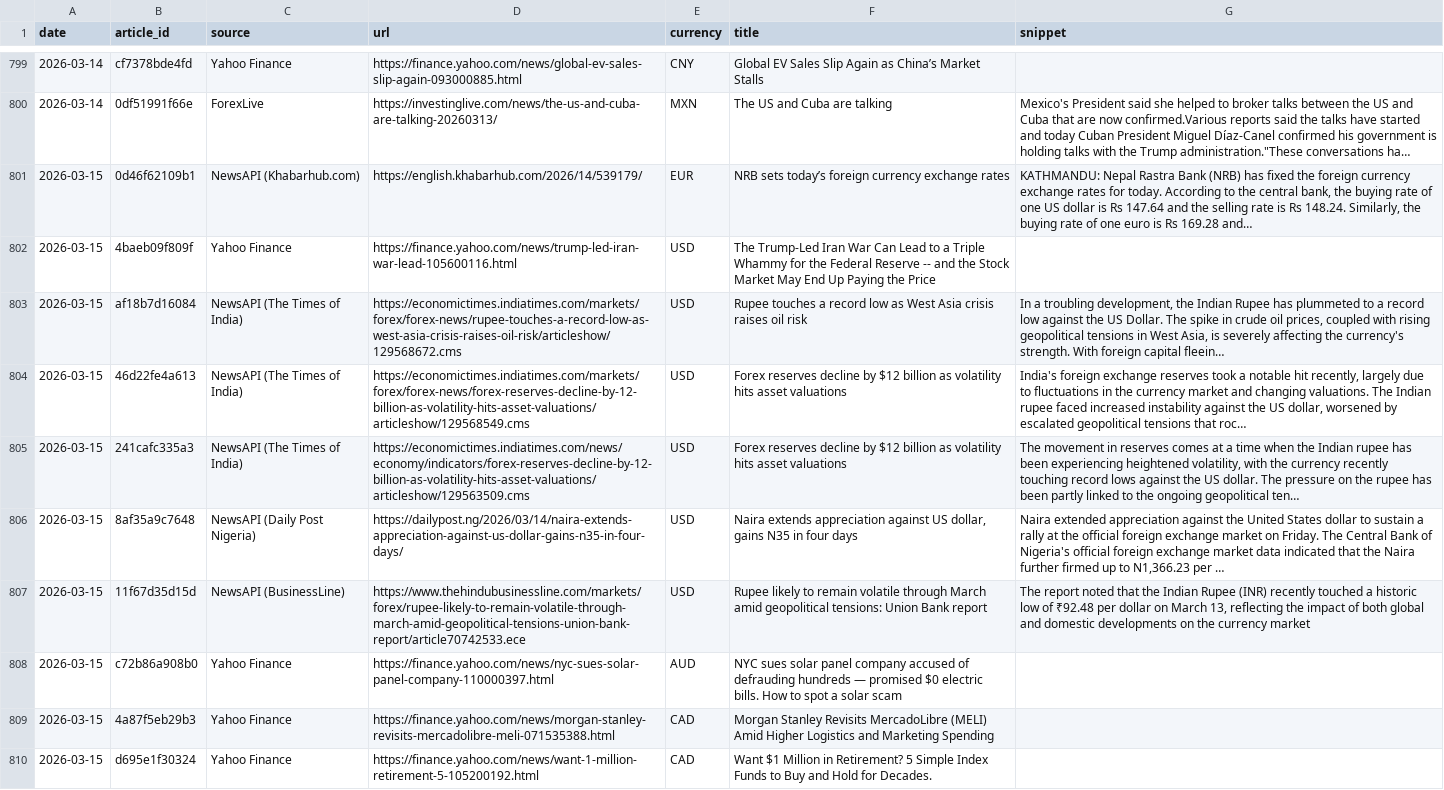
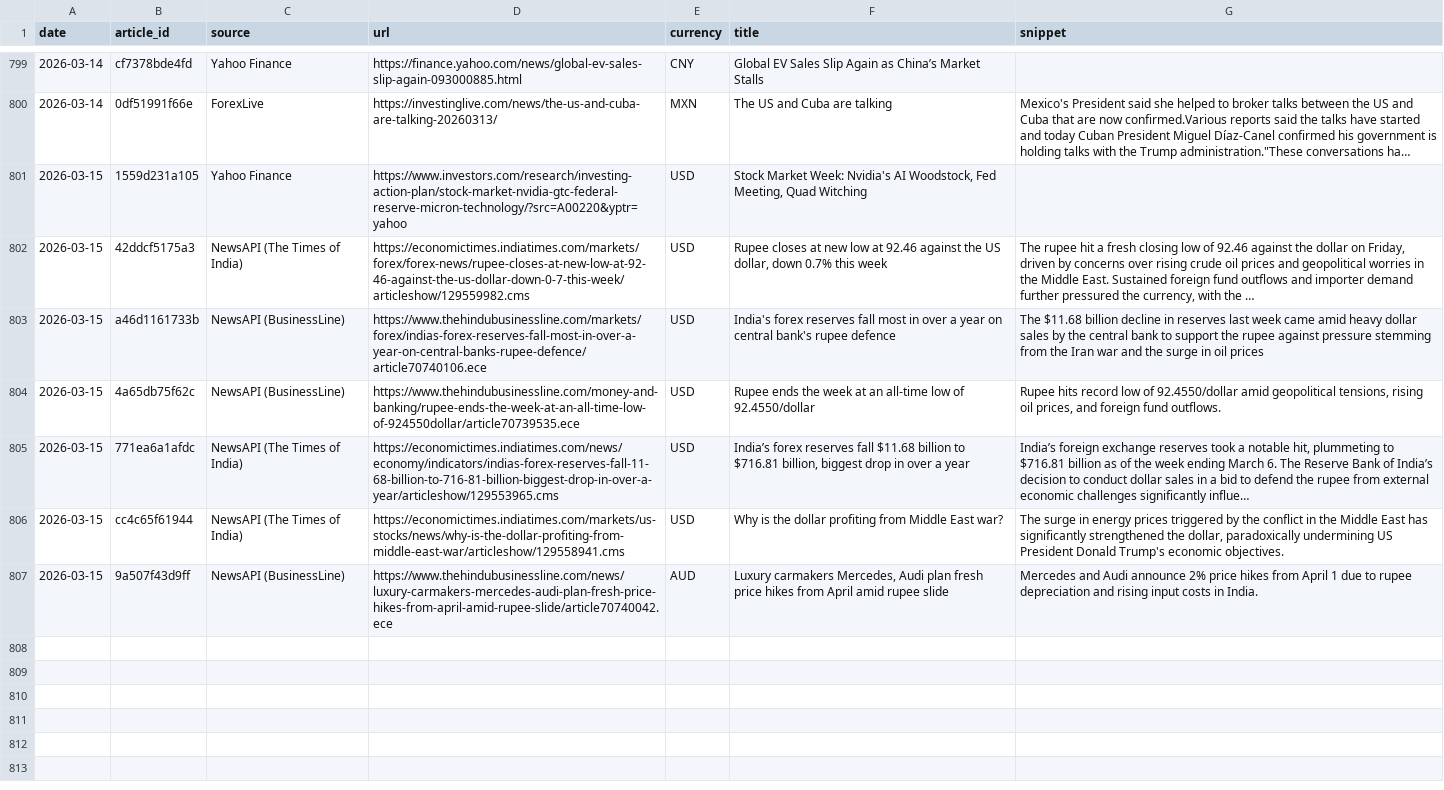
Before and after one commit to michaeldowd2/nanopages, a CSV file: fx-dashboard/site_data/step3_news.csv, drawn as a sheet; only a part is shown, gaps mark what is left out; long unchanged cells end in …; removed rows and columns are numbered as before the commit, all else as after; the diff names each change by its address in the sheet, - before the commit and + after, or states it on an @@ line.

```diff
--- a/fx-dashboard/site_data/step3_news.csv
+++ b/fx-dashboard/site_data/step3_news.csv
-row 801: 2026-03-15 | 0d46f62109b1 | NewsAPI (Khabarhub.com) | https://english.khabarhub.com/2026/14/539179/ | EUR | NRB sets today’s foreign currency exchange rates | KATHMANDU: Nepal Rastra Bank (NRB) has fixed the foreign currency exchange rates for today. According to the central bank, the buying rate of one US dollar is Rs 147.64 and the selling rate is Rs 148.24. Similarly, the buying rate of one euro is Rs 169.28 and…
-B801 (article_id): 4baeb09f809f
+B801 (article_id): 1559d231a105
-D801 (url): https://finance.yahoo.com/news/trump-led-iran-war-lead-105600116.html
+D801 (url): https://www.investors.com/research/investing-action-plan/stock-market-nvidia-gtc-federal-reserve-micron-technology/?src=A00220&yptr=yahoo
-F801 (title): The Trump-Led Iran War Can Lead to a Triple Whammy for the Federal Reserve -- and the Stock Market May End Up Paying the Price
+F801 (title): Stock Market Week: Nvidia's AI Woodstock, Fed Meeting, Quad Witching
-B802 (article_id): af18b7d16084
+B802 (article_id): 42ddcf5175a3
-D802 (url): https://economictimes.indiatimes.com/markets/forex/forex-news/rupee-touches-a-record-low-as-west-asia-crisis-raises-oil-risk/articleshow/129568672.cms
+D802 (url): https://economictimes.indiatimes.com/markets/forex/forex-news/rupee-closes-at-new-low-at-92-46-against-the-us-dollar-down-0-7-this-week/articleshow/129559982.cms
-F802 (title): Rupee touches a record low as West Asia crisis raises oil risk
+F802 (title): Rupee closes at new low at 92.46 against the US dollar, down 0.7% this week
-G802 (snippet): In a troubling development, the Indian Rupee has plummeted to a record low against the US Dollar. The spike in crude oil prices, coupled with rising geopolitical tensions in West Asia, is severely affecting the currency's strength. With foreign capital fleein…
+G802 (snippet): The rupee hit a fresh closing low of 92.46 against the dollar on Friday, driven by concerns over rising crude oil prices and geopolitical worries in the Middle East. Sustained foreign fund outflows and importer demand further pressured the currency, with the …
+row 803: 2026-03-15 | a46d1161733b | NewsAPI (BusinessLine) | https://www.thehindubusinessline.com/markets/forex/indias-forex-reserves-fall-most-in-over-a-year-on-central-banks-rupee-defence/article70740106.ece | USD | India's forex reserves fall most in over a year on central bank's rupee defence | The $11.68 billion decline in reserves last week came amid heavy dollar sales by ‌the central bank to support the rupee against pressure stemming ‌from the Iran war ‌and the surge in oil prices
+row 804: 2026-03-15 | 4a65db75f62c | NewsAPI (BusinessLine) | https://www.thehindubusinessline.com/money-and-banking/rupee-ends-the-week-at-an-all-time-low-of-924550dollar/article70739535.ece | USD | Rupee ends the week at an all-time low of 92.4550/dollar | Rupee hits record low of 92.4550/dollar amid geopolitical tensions, rising oil prices, and foreign fund outflows.
-B805 (article_id): 46d22fe4a613
+B805 (article_id): 771ea6a1afdc
-D805 (url): https://economictimes.indiatimes.com/markets/forex/forex-news/forex-reserves-decline-by-12-billion-as-volatility-hits-asset-valuations/articleshow/129568549.cms
+D805 (url): https://economictimes.indiatimes.com/news/economy/indicators/indias-forex-reserves-fall-11-68-billion-to-716-81-billion-biggest-drop-in-over-a-year/articleshow/129553965.cms
-F805 (title): Forex reserves decline by $12 billion as volatility hits asset valuations
+F805 (title): India’s forex reserves fall $11.68 billion to $716.81 billion, biggest drop in over a year
-G805 (snippet): India's foreign exchange reserves took a notable hit recently, largely due to fluctuations in the currency market and changing valuations. The Indian rupee faced increased instability against the US dollar, worsened by escalated geopolitical tensions that roc…
+G805 (snippet): India’s foreign exchange reserves took a notable hit, plummeting to $716.81 billion as of the week ending March 6. The Reserve Bank of India’s decision to conduct dollar sales in a bid to defend the rupee from external economic challenges significantly influe…
-B806 (article_id): 241cafc335a3
+B806 (article_id): cc4c65f61944
-D806 (url): https://economictimes.indiatimes.com/news/economy/indicators/forex-reserves-decline-by-12-billion-as-volatility-hits-asset-valuations/articleshow/129563509.cms
+D806 (url): https://economictimes.indiatimes.com/markets/us-stocks/news/why-is-the-dollar-profiting-from-middle-east-war/articleshow/129558941.cms
-F806 (title): Forex reserves decline by $12 billion as volatility hits asset valuations
+F806 (title): Why is the dollar profiting from Middle East war?
-G806 (snippet): The movement in reserves comes at a time when the Indian rupee has been experiencing heightened volatility, with the currency recently touching record lows against the US dollar. The pressure on the rupee has been partly linked to the ongoing geopolitical ten…
+G806 (snippet): The surge in energy prices triggered by the conflict in the Middle East has significantly strengthened the dollar, paradoxically undermining US President Donald Trump's economic objectives.
-row 806: 2026-03-15 | 8af35a9c7648 | NewsAPI (Daily Post Nigeria) | https://dailypost.ng/2026/03/14/naira-extends-appreciation-against-us-dollar-gains-n35-in-four-days/ | USD | Naira extends appreciation against US dollar, gains N35 in four days | Naira extended appreciation against the United States dollar to sustain a rally at the official foreign exchange market on Friday. The Central Bank of Nigeria's official foreign exchange market data indicated that the Naira further firmed up to N1,366.23 per …
-B807 (article_id): 11f67d35d15d
+B807 (article_id): 9a507f43d9ff
-D807 (url): https://www.thehindubusinessline.com/markets/forex/rupee-likely-to-remain-volatile-through-march-amid-geopolitical-tensions-union-bank-report/article70742533.ece
+D807 (url): https://www.thehindubusinessline.com/news/luxury-carmakers-mercedes-audi-plan-fresh-price-hikes-from-april-amid-rupee-slide/article70740042.ece
-E807 (currency): USD
+E807 (currency): AUD
-F807 (title): Rupee likely to remain volatile through March amid geopolitical tensions: Union Bank report
+F807 (title): Luxury carmakers Mercedes, Audi plan fresh price hikes from April amid rupee slide
-G807 (snippet): The report noted that the Indian Rupee (INR) recently touched a historic low of ₹92.48 per dollar on March 13, reflecting the impact of both global and domestic developments on the currency market
+G807 (snippet): Mercedes and Audi announce 2% price hikes from April 1 due to rupee depreciation and rising input costs in India.
-row 808: 2026-03-15 | c72b86a908b0 | Yahoo Finance | https://finance.yahoo.com/news/nyc-sues-solar-panel-company-110000397.html | AUD | NYC sues solar panel company accused of defrauding hundreds — promised $0 electric bills. How to spot a solar scam
-row 809: 2026-03-15 | 4a87f5eb29b3 | Yahoo Finance | https://finance.yahoo.com/news/morgan-stanley-revisits-mercadolibre-meli-071535388.html | CAD | Morgan Stanley Revisits MercadoLibre (MELI) Amid Higher Logistics and Marketing Spending
-row 810: 2026-03-15 | d695e1f30324 | Yahoo Finance | https://finance.yahoo.com/news/want-1-million-retirement-5-105200192.html | CAD | Want $1 Million in Retirement? 5 Simple Index Funds to Buy and Hold for Decades.
```
Also changed, not shown: fx-dashboard/site_data/step4_horizons.csv, fx-dashboard/site_data/step5_signals.csv, 3 other files.
